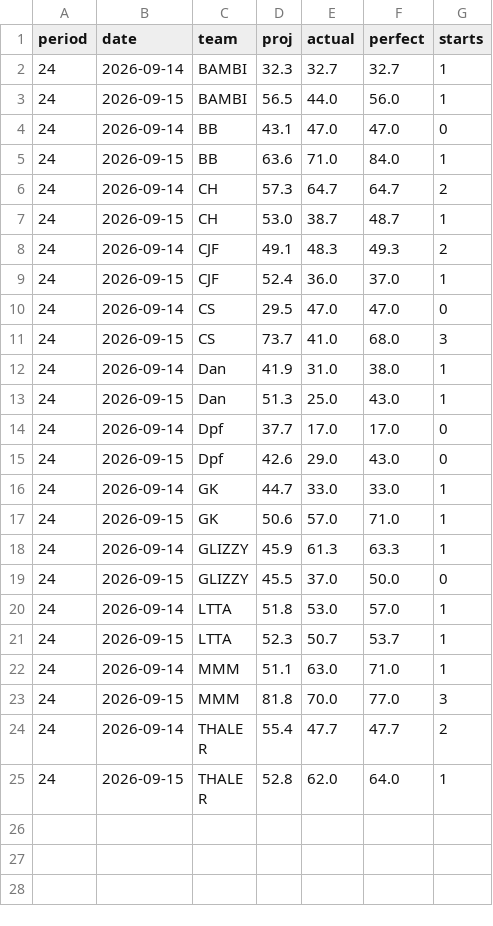
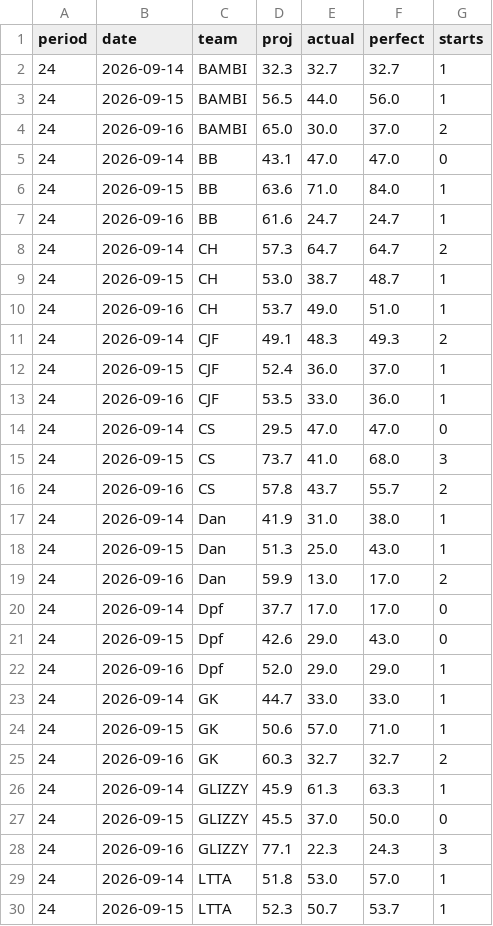
Before and after one commit to Albierrto/philly-special-lab, a CSV file: data/scorecard/matchup_log.csv, drawn as a sheet; only a part is shown; the shorter side is filled out with more unchanged rows; the diff covers the shown part only.

```diff
--- a/data/scorecard/matchup_log.csv
+++ b/data/scorecard/matchup_log.csv
@@ -3,18 +3,27 @@ period,date,team,proj,actual,perfect,starts
 24,2026-09-15,BAMBI,56.5,44.0,56.0,1
+24,2026-09-16,BAMBI,65.0,30.0,37.0,2
 24,2026-09-14,BB,43.1,47.0,47.0,0
 24,2026-09-15,BB,63.6,71.0,84.0,1
+24,2026-09-16,BB,61.6,24.7,24.7,1
 24,2026-09-14,CH,57.3,64.7,64.7,2
 24,2026-09-15,CH,53.0,38.7,48.7,1
+24,2026-09-16,CH,53.7,49.0,51.0,1
 24,2026-09-14,CJF,49.1,48.3,49.3,2
 24,2026-09-15,CJF,52.4,36.0,37.0,1
+24,2026-09-16,CJF,53.5,33.0,36.0,1
 24,2026-09-14,CS,29.5,47.0,47.0,0
 24,2026-09-15,CS,73.7,41.0,68.0,3
+24,2026-09-16,CS,57.8,43.7,55.7,2
 24,2026-09-14,Dan,41.9,31.0,38.0,1
 24,2026-09-15,Dan,51.3,25.0,43.0,1
+24,2026-09-16,Dan,59.9,13.0,17.0,2
 24,2026-09-14,Dpf,37.7,17.0,17.0,0
 24,2026-09-15,Dpf,42.6,29.0,43.0,0
+24,2026-09-16,Dpf,52.0,29.0,29.0,1
 24,2026-09-14,GK,44.7,33.0,33.0,1
 24,2026-09-15,GK,50.6,57.0,71.0,1
+24,2026-09-16,GK,60.3,32.7,32.7,2
 24,2026-09-14,GLIZZY,45.9,61.3,63.3,1
 24,2026-09-15,GLIZZY,45.5,37.0,50.0,0
+24,2026-09-16,GLIZZY,77.1,22.3,24.3,3
 24,2026-09-14,LTTA,51.8,53.0,57.0,1
```
Also changed, not shown: 3 added rows elsewhere in this file, data/scorecard/summary.csv, output/streamers/hitter_days.csv, 13 other files.
